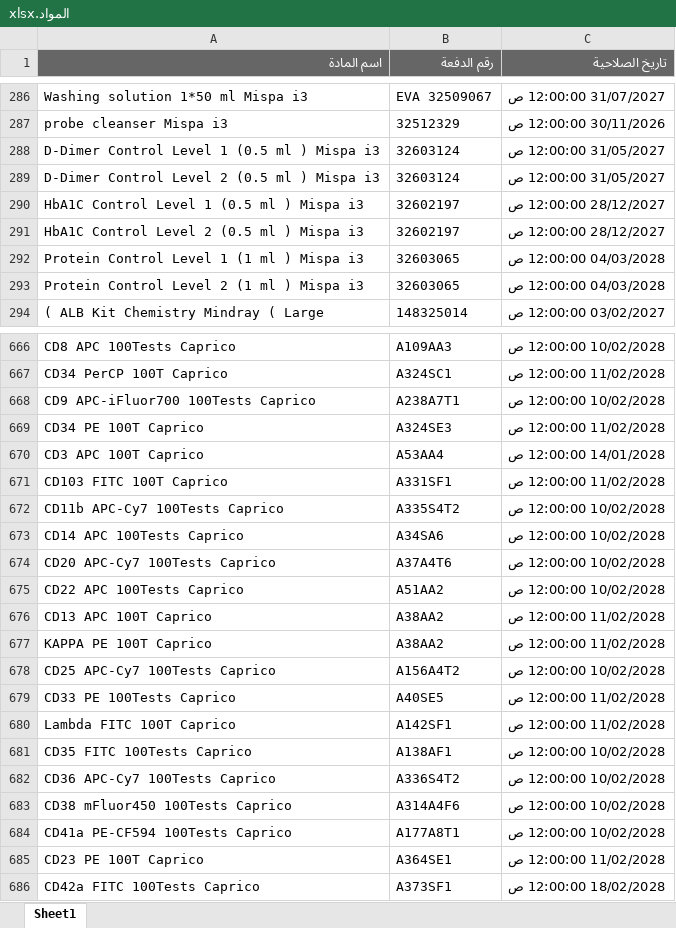
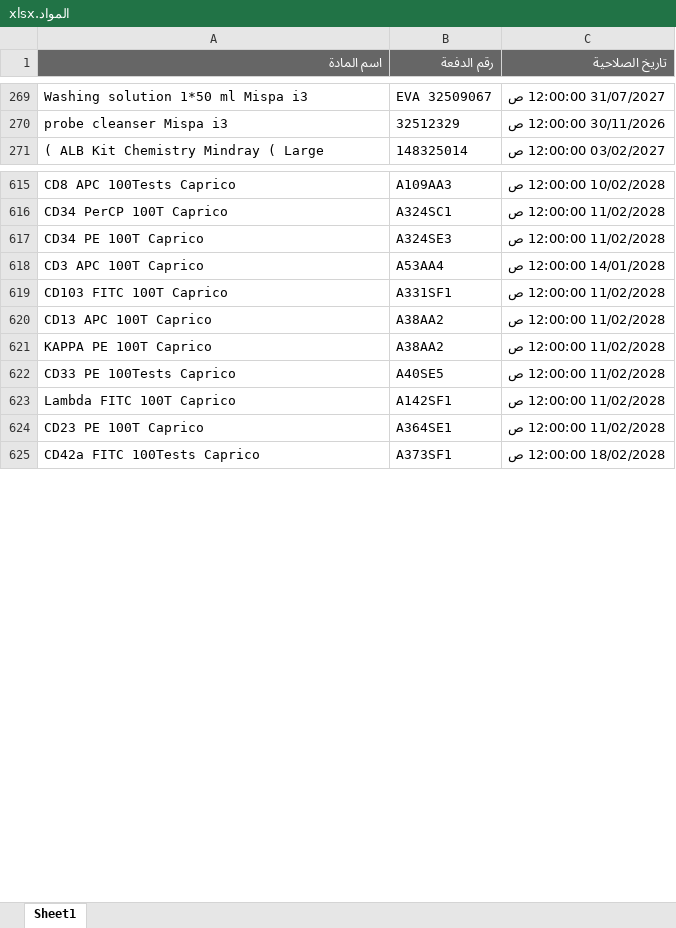
Before and after one commit to abdallawolf92/expiry-check, an Excel workbook: المواد.xlsx, sheet Sheet1, drawn as a sheet; only a part is shown, gaps mark what is left out; values as stored, in another font and other column widths than the file's, no borders; removed rows and columns are numbered as before the commit, all else as after; the diff covers the shown part only; the diff names each change by its address in the sheet, - before the commit and + after, or states it on an @@ line.

Commit message:
Add files via upload

```diff
--- a/المواد.xlsx (sheet Sheet1)
+++ b/المواد.xlsx (sheet Sheet1)
-row 288: D-Dimer Control Level 1 (0.5 ml ) Mispa i3 | 32603124 | 31/05/2027 12:00:00 ص
-row 289: D-Dimer Control Level 2 (0.5 ml ) Mispa i3 | 32603124 | 31/05/2027 12:00:00 ص
-row 290: HbA1C Control Level 1 (0.5 ml ) Mispa i3 | 32602197 | 28/12/2027 12:00:00 ص
-row 291: HbA1C Control Level 2 (0.5 ml ) Mispa i3 | 32602197 | 28/12/2027 12:00:00 ص
-row 292: Protein Control Level 1 (1 ml ) Mispa i3 | 32603065 | 04/03/2028 12:00:00 ص
-row 293: Protein Control Level 2 (1 ml ) Mispa i3 | 32603065 | 04/03/2028 12:00:00 ص
-row 668: CD9 APC-iFluor700 100Tests Caprico | A238A7T1 | 10/02/2028 12:00:00 ص
-row 672: CD11b APC-Cy7 100Tests Caprico | A335S4T2 | 10/02/2028 12:00:00 ص
-row 673: CD14 APC 100Tests Caprico | A34SA6 | 10/02/2028 12:00:00 ص
-row 674: CD20 APC-Cy7 100Tests Caprico | A37A4T6 | 10/02/2028 12:00:00 ص
-row 675: CD22 APC 100Tests Caprico | A51AA2 | 10/02/2028 12:00:00 ص
-row 678: CD25 APC-Cy7 100Tests Caprico | A156A4T2 | 10/02/2028 12:00:00 ص
-row 681: CD35 FITC 100Tests Caprico | A138AF1 | 10/02/2028 12:00:00 ص
-row 682: CD36 APC-Cy7 100Tests Caprico | A336S4T2 | 10/02/2028 12:00:00 ص
-row 683: CD38 mFluor450 100Tests Caprico | A314A4F6 | 10/02/2028 12:00:00 ص
-row 684: CD41a PE-CF594 100Tests Caprico | A177A8T1 | 10/02/2028 12:00:00 ص
```
Also changed, not shown: 6 added rows, 52 removed rows and 1 edited cell elsewhere in this sheet.
